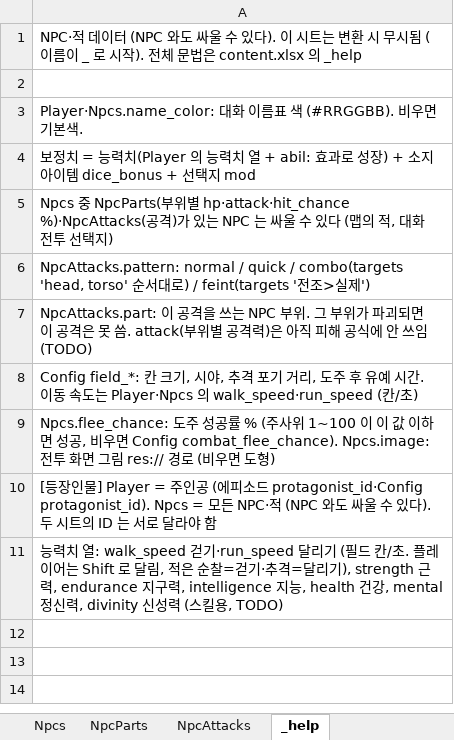
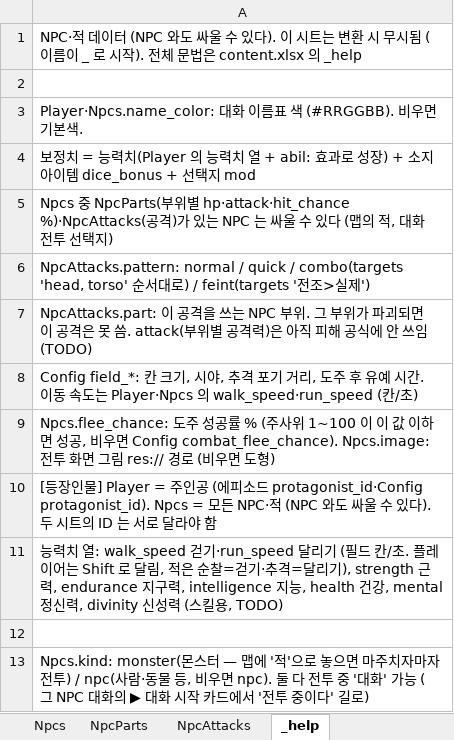
Before and after one commit to HomilBBANG/rt_Tevah, an Excel workbook: tools/sheets/npc.xlsx, sheet _help, drawn as a sheet; values as stored, in another font and other column widths than the file's, no borders; the diff names each change by its address in the sheet, - before the commit and + after, or states it on an @@ line.

```diff
--- a/tools/sheets/npc.xlsx (sheet _help)
+++ b/tools/sheets/npc.xlsx (sheet _help)
+row 12: (empty)
+row 13: Npcs.kind: monster(몬스터 — 맵에 '적'으로 놓으면 마주치자마자 전투) / npc(사람·동물 등, 비우면 npc). 둘 다 전투 중 '대화' 가능 (그 NPC 대화의 ▶ 대화 시작 카드에서 '전투 중이다' 길로)
```
Also changed, not shown: sheet Npcs, tools/sheets/content.xlsx, 24 other files.
